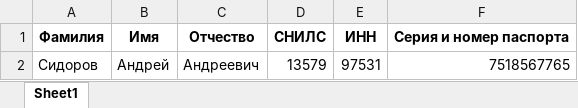
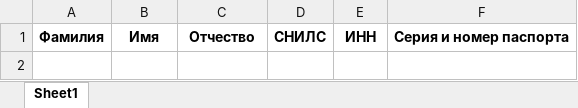
Before and after one commit to flown09/Summer_practice, an Excel workbook: comparison_result.xlsx, sheet Sheet1, drawn as a sheet; values as stored, in another font and other column widths than the file's, no borders; the diff names each change by its address in the sheet, - before the commit and + after, or states it on an @@ line.

```diff
--- a/comparison_result.xlsx (sheet Sheet1)
+++ b/comparison_result.xlsx (sheet Sheet1)
-row 2: Сидоров | Андрей | Андреевич | 13579 | 97531 | 7518567765
```
Also changed, not shown: 4 other files.
